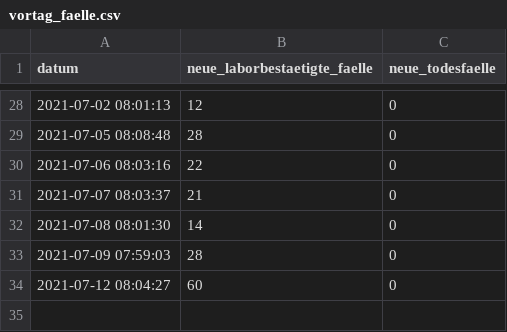
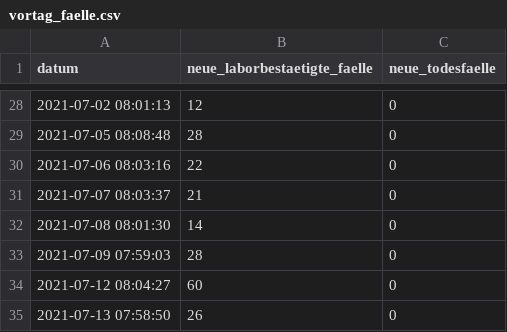
Before and after one commit to openDataBE/covid19Data, a CSV file: vortag_faelle.csv, drawn as a sheet; only a part is shown, gaps mark what is left out; the diff names each change by its address in the sheet, - before the commit and + after, or states it on an @@ line.

Commit message:
Automatic commit of vortag_faelle.csv

```diff
--- a/vortag_faelle.csv
+++ b/vortag_faelle.csv
+row 35: 2021-07-13 07:58:50 | 26 | 0
```
